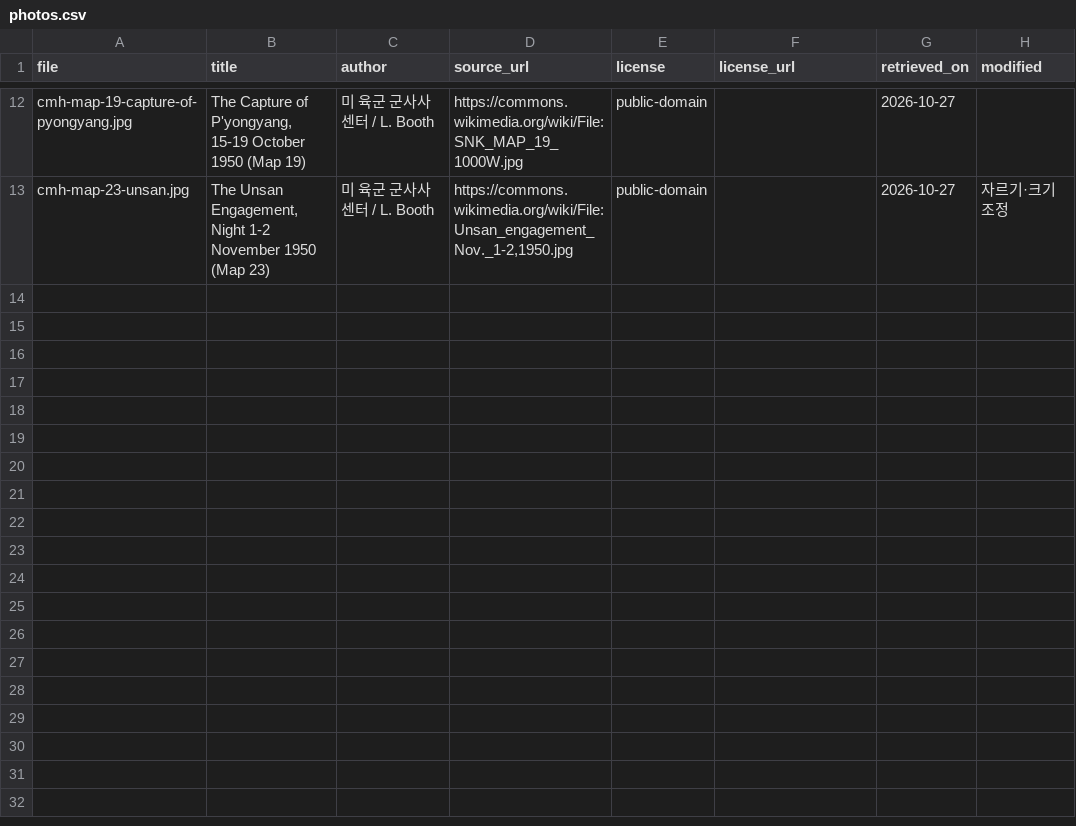
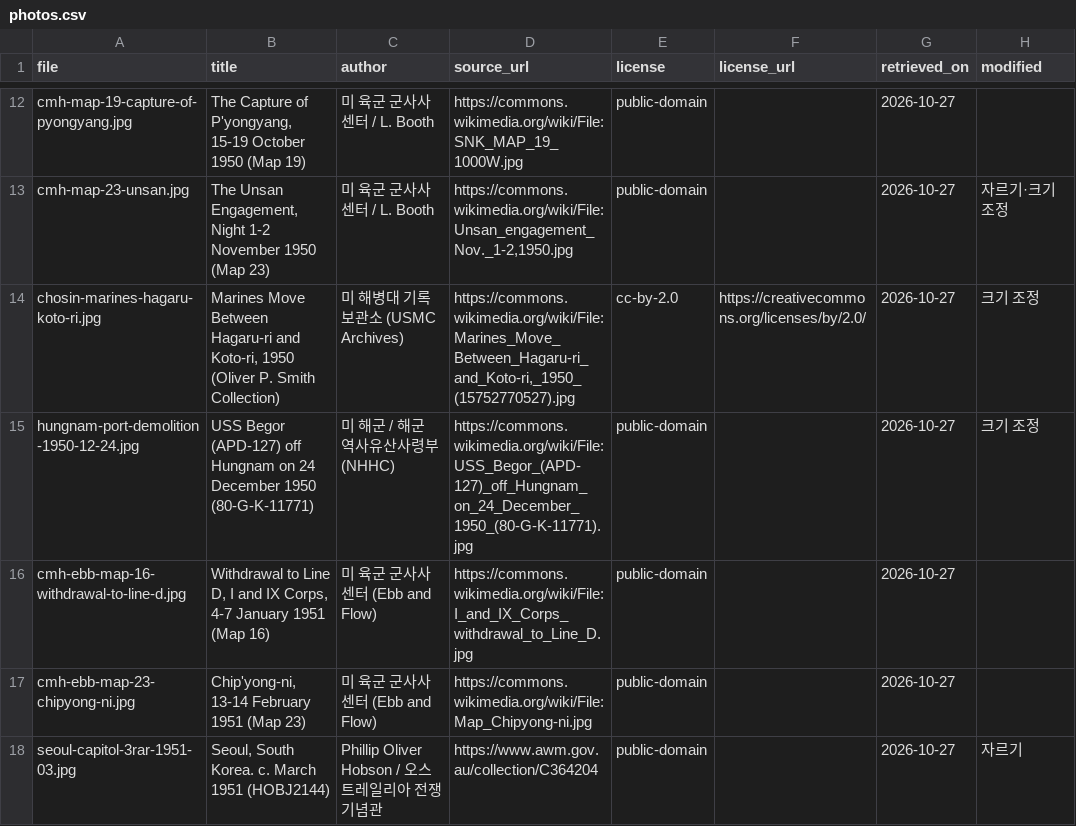
Before and after one commit to crm08134-gif/korean_war_edu, a CSV file: data/photos/photos.csv, drawn as a sheet; only a part is shown, gaps mark what is left out; the diff names each change by its address in the sheet, - before the commit and + after, or states it on an @@ line.

```diff
--- a/data/photos/photos.csv
+++ b/data/photos/photos.csv
+row 14: chosin-marines-hagaru-koto-ri.jpg | Marines Move Between Hagaru-ri and Koto-ri, 1950 (Oliver P. Smith Collection) | 미 해병대 기록보관소 (USMC Archives) | https://commons.wikimedia.org/wiki/File:Marines_Move_Between_Hagaru-ri_and_Koto-ri,_1950_(15752770527).jpg | cc-by-2.0 | https://creativecommons.org/licenses/by/2.0/ | 2026-10-27 | 크기 조정
+row 15: hungnam-port-demolition-1950-12-24.jpg | USS Begor (APD-127) off Hungnam on 24 December 1950 (80-G-K-11771) | 미 해군 / 해군 역사유산사령부(NHHC) | https://commons.wikimedia.org/wiki/File:USS_Begor_(APD-127)_off_Hungnam_on_24_December_1950_(80-G-K-11771).jpg | public-domain |  | 2026-10-27 | 크기 조정
+row 16: cmh-ebb-map-16-withdrawal-to-line-d.jpg | Withdrawal to Line D, I and IX Corps, 4-7 January 1951 (Map 16) | 미 육군 군사사 센터 (Ebb and Flow) | https://commons.wikimedia.org/wiki/File:I_and_IX_Corps_withdrawal_to_Line_D.jpg | public-domain |  | 2026-10-27
+row 17: cmh-ebb-map-23-chipyong-ni.jpg | Chip'yong-ni, 13-14 February 1951 (Map 23) | 미 육군 군사사 센터 (Ebb and Flow) | https://commons.wikimedia.org/wiki/File:Map_Chipyong-ni.jpg | public-domain |  | 2026-10-27
+row 18: seoul-capitol-3rar-1951-03.jpg | Seoul, South Korea. c. March 1951 (HOBJ2144) | Phillip Oliver Hobson / 오스트레일리아 전쟁기념관 | https://www.awm.gov.au/collection/C364204 | public-domain |  | 2026-10-27 | 자르기
```
Also changed, not shown: data/events/sources.csv, 11 other files.
